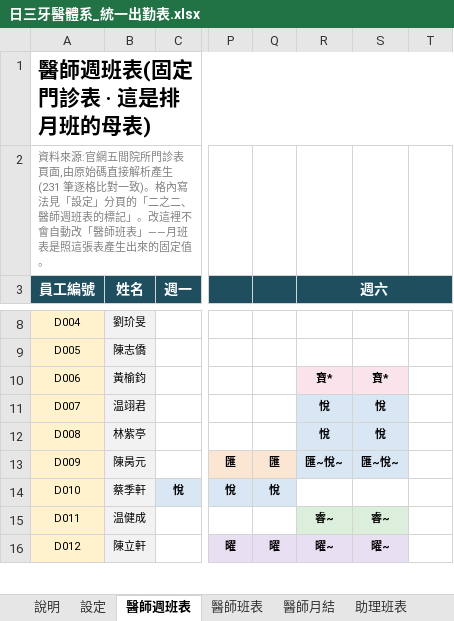
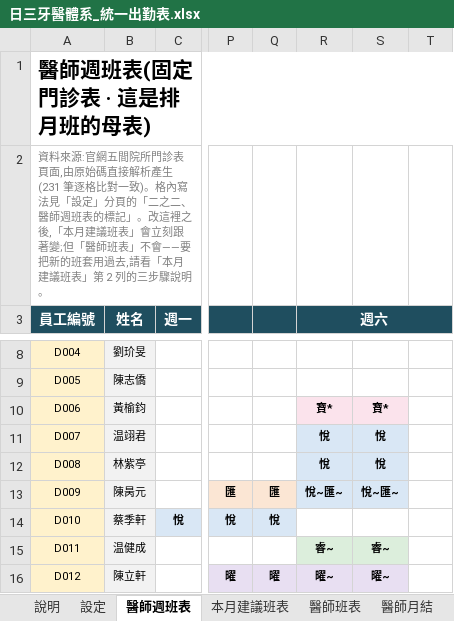
Before and after one commit to michaellin125632177-del/-, an Excel workbook: out/日三牙醫體系_統一出勤表.xlsx, sheet 醫師週班表, drawn as a sheet; only a part is shown, gaps mark what is left out; values as stored, in another font and other column widths than the file's, no borders; the diff covers the shown part only; the diff names each change by its address in the sheet, - before the commit and + after, or states it on an @@ line.

```diff
--- a/out/日三牙醫體系_統一出勤表.xlsx (sheet 醫師週班表)
+++ b/out/日三牙醫體系_統一出勤表.xlsx (sheet 醫師週班表)
+sheet tab: 本月建議班表
-A2 (員工編號): …。改這裡不會自動改「醫師班表」——月班表是照這張表產生出來的固定值。
+A2 (員工編號): …。改這裡之後,「本月建議班表」會立刻跟著變;但「醫師班表」不會——要把新的班套用過去,請看「本月建議班表」第 2 列的三步驟說明。
-R13 (週六): 匯~悅~
+R13 (週六): 悅~匯~
-S13: 匯~悅~
+S13: 悅~匯~
```
Also changed, not shown: 4 edited cells elsewhere in this sheet, sheet 醫師班表, sheet 設定, sheet 說明, sheet 醫師月結, 2 other files.
